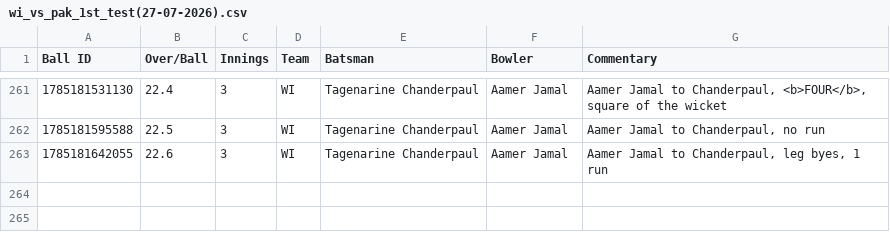
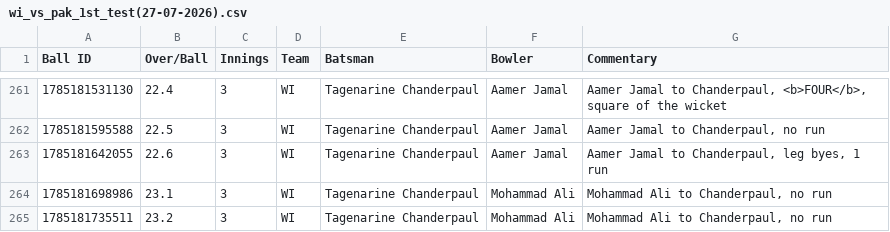
Before and after one commit to heisenricher/cricket_data, a CSV file: wi_vs_pak_1st_test(27-07-2026).csv, drawn as a sheet; only a part is shown, gaps mark what is left out.

```diff
--- a/wi_vs_pak_1st_test(27-07-2026).csv
+++ b/wi_vs_pak_1st_test(27-07-2026).csv
@@ -263 +263,3 @@ Ball ID,Over/Ball,Innings,Team,Batsman,Bowler,Commentary
 1785181642055,22.6,3,WI,Tagenarine Chanderpaul,Aamer Jamal,"Aamer Jamal to Chanderpaul, leg byes, 1 run"
+1785181698986,23.1,3,WI,Tagenarine Chanderpaul,Mohammad Ali,"Mohammad Ali to Chanderpaul, no run"
+1785181735511,23.2,3,WI,Tagenarine Chanderpaul,Mohammad Ali,"Mohammad Ali to Chanderpaul, no run"
```
